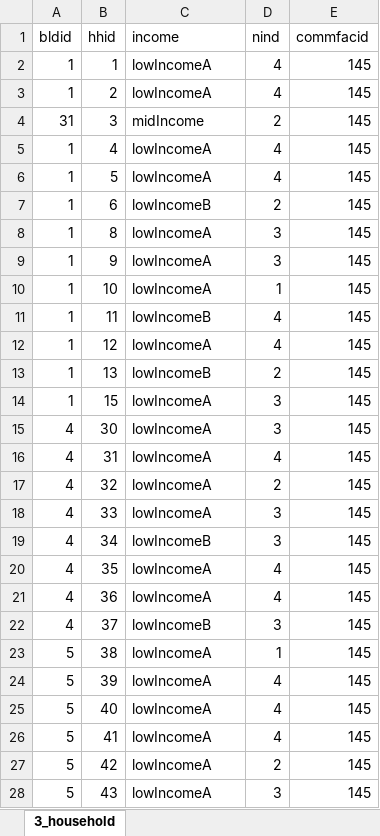
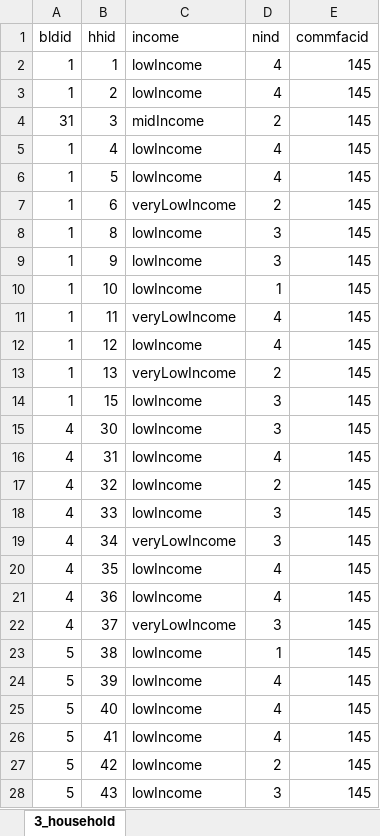
Before and after one commit to TomorrowsCities/tomorrowscities, an Excel workbook: tomorrowcities/assets/data/sample_scenario_input/3_household.xlsx, sheet 3_household, drawn as a sheet; only a part is shown; values as stored, in another font and other column widths than the file's, no borders; the diff covers the shown part only; the diff names each change by its address in the sheet, - before the commit and + after, or states it on an @@ line.

```diff
--- a/tomorrowcities/assets/data/sample_scenario_input/3_household.xlsx (sheet 3_household)
+++ b/tomorrowcities/assets/data/sample_scenario_input/3_household.xlsx (sheet 3_household)
-C2:C3 (income): lowIncomeA
+C2:C3 (income): lowIncome
-C5:C6 (income): lowIncomeA
+C5:C6 (income): lowIncome
-C7 (income): lowIncomeB
+C7 (income): veryLowIncome
-C8:C10 (income): lowIncomeA
+C8:C10 (income): lowIncome
-C11 (income): lowIncomeB
+C11 (income): veryLowIncome
-C12 (income): lowIncomeA
+C12 (income): lowIncome
-C13 (income): lowIncomeB
+C13 (income): veryLowIncome
-C14:C18 (income): lowIncomeA
+C14:C18 (income): lowIncome
-C19 (income): lowIncomeB
+C19 (income): veryLowIncome
-C20:C21 (income): lowIncomeA
+C20:C21 (income): lowIncome
-C22 (income): lowIncomeB
+C22 (income): veryLowIncome
-C23:C28 (income): lowIncomeA
+C23:C28 (income): lowIncome
```
Also changed, not shown: 310 edited cells elsewhere in this sheet, 18 other files.
